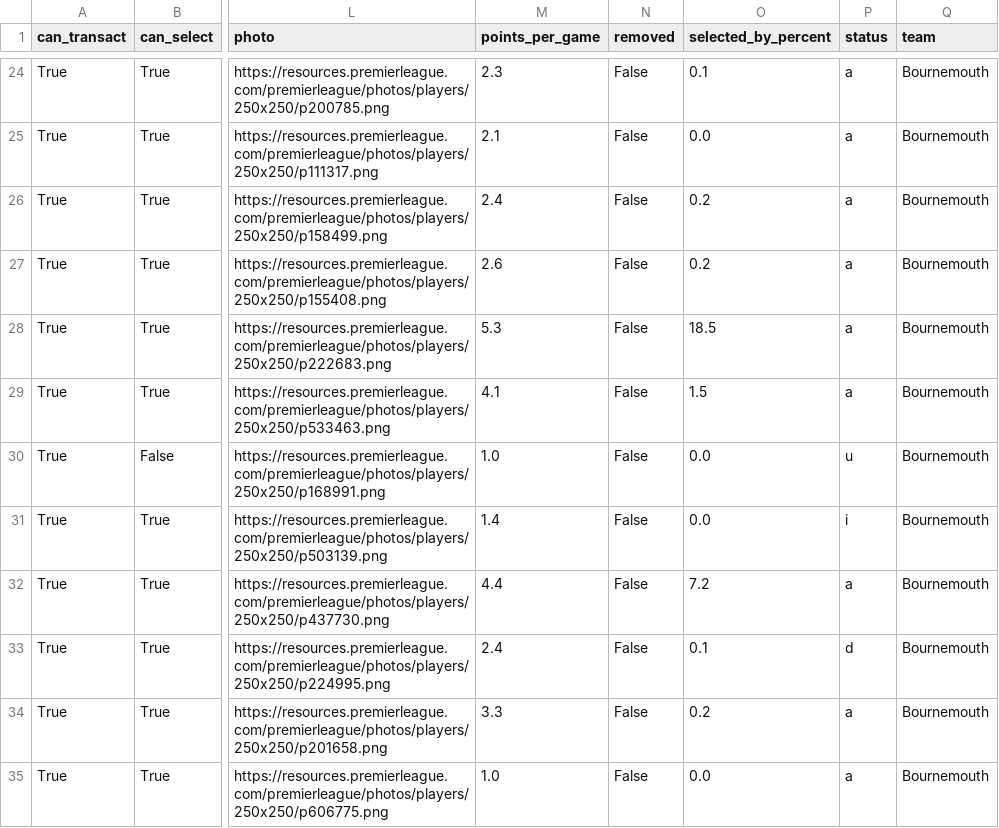
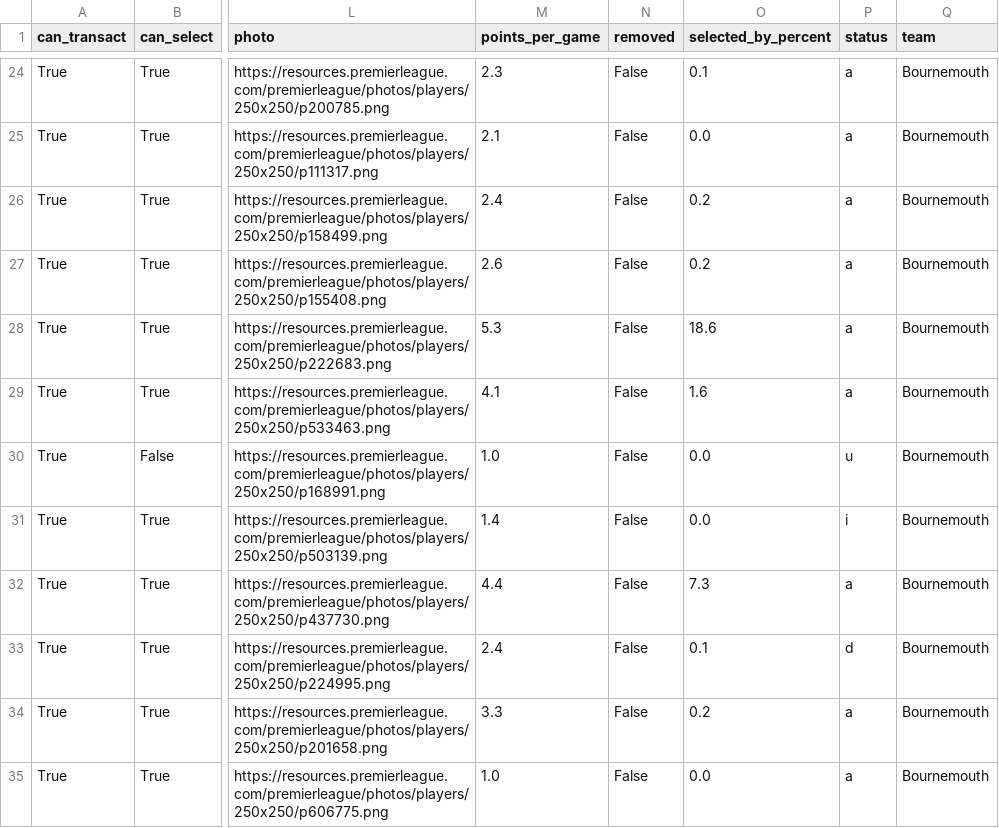
Before and after one commit to GCP-Biryani/fpl-infographics, a CSV file: MID_data.csv, drawn as a sheet; only a part is shown, gaps mark what is left out; the diff names each change by its address in the sheet, - before the commit and + after, or states it on an @@ line.

```diff
--- a/MID_data.csv
+++ b/MID_data.csv
-O28 (selected_by_percent): 18.5
+O28 (selected_by_percent): 18.6
-O29 (selected_by_percent): 1.5
+O29 (selected_by_percent): 1.6
-O32 (selected_by_percent): 7.2
+O32 (selected_by_percent): 7.3
```
Also changed, not shown: DEF_data.csv, FWD_data.csv, 8 other files.
